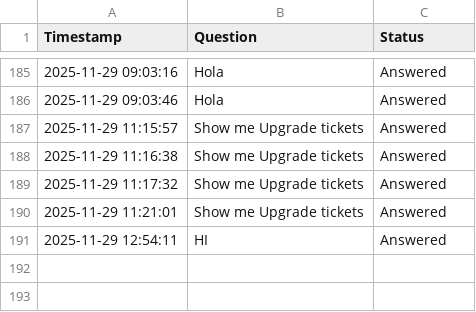
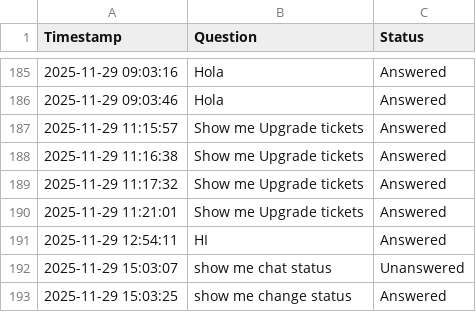
Before and after one commit to Sonu-Thomas-001/Change-Management-Bot, a CSV file: query_logs.csv, drawn as a sheet; only a part is shown, gaps mark what is left out.

Commit message:
feat: introduce chatbot with intent-based routing, data services, and RAG capabilities, and append new entries to query logs.

```diff
--- a/query_logs.csv
+++ b/query_logs.csv
@@ -191 +191,3 @@ Timestamp,Question,Status
 2025-11-29 12:54:11,HI,Answered
+2025-11-29 15:03:07,show me chat status,Unanswered
+2025-11-29 15:03:25,show me change status,Answered
```
Also changed, not shown: 3 other files.
